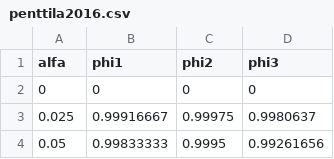
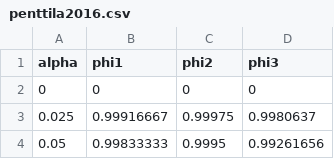
Before and after one commit to milicolazo/Pyedra, a CSV file: data/penttila2016.csv, drawn as a sheet; only a part is shown.

```diff
--- a/data/penttila2016.csv
+++ b/data/penttila2016.csv
@@ -1,2 +1,2 @@
-alfa,phi1,phi2,phi3
+"alpha","phi1","phi2","phi3"
 0,0,0,0
```
Also changed, not shown: data/carbognani2019.csv, 2 other files.
